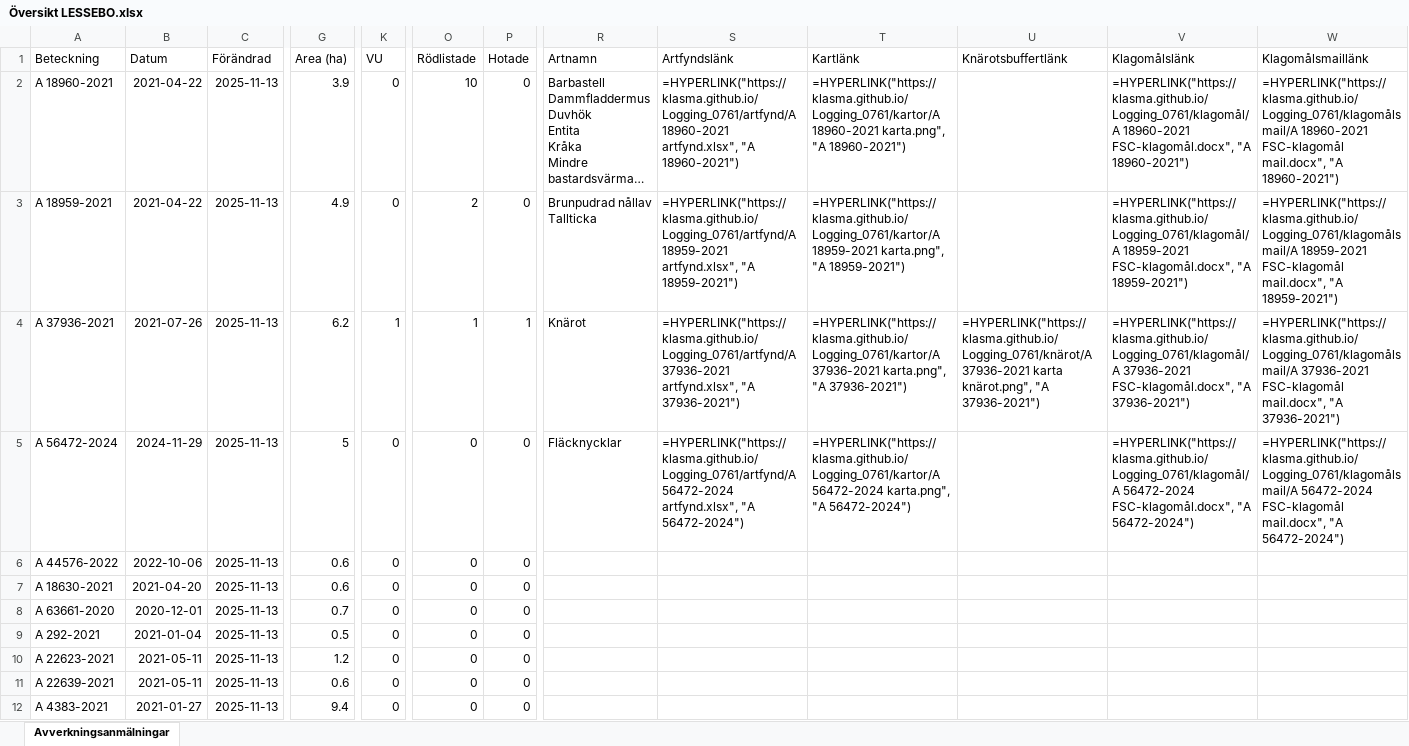
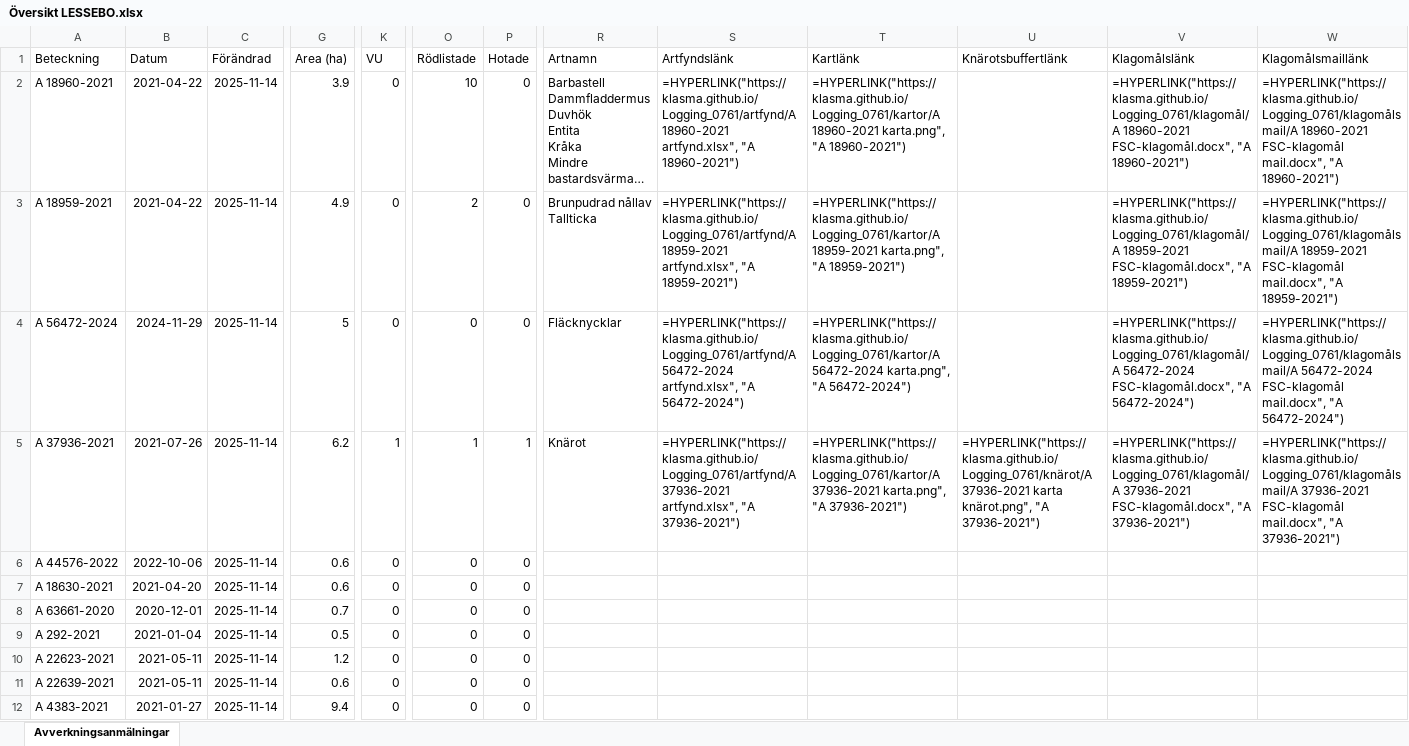
Before and after one commit to klasma/Logging_0761, an Excel workbook: Översikt LESSEBO.xlsx, sheet Avverkningsanmälningar, drawn as a sheet; only a part is shown, gaps mark what is left out; long unchanged cells end in …; values as stored, in another font and other column widths than the file's, no borders; formulas without a stored value are shown as written; the diff covers the shown part only; the diff names each change by its address in the sheet, - before the commit and + after, or states it on an @@ line.

```diff
--- a/Översikt LESSEBO.xlsx (sheet Avverkningsanmälningar)
+++ b/Översikt LESSEBO.xlsx (sheet Avverkningsanmälningar)
-C2:C12 (Förändrad): 2025-11-13
+C2:C12 (Förändrad): 2025-11-14
-A4 (Beteckning): A 37936-2021
+A4 (Beteckning): A 56472-2024
-B4 (Datum): 2021-07-26
+B4 (Datum): 2024-11-29
-G4 (Area (ha)): 6.2
+G4 (Area (ha)): 5
-K4 (VU): 1
+K4 (VU): 0
-O4 (Rödlistade): 1
+O4 (Rödlistade): 0
-P4 (Hotade): 1
+P4 (Hotade): 0
-R4 (Artnamn): Knärot
+R4 (Artnamn): Fläcknycklar
-S4 (Artfyndslänk): =HYPERLINK("https://klasma.github.io/Logging_0761/artfynd/A 37936-2021 artfynd.xlsx", "A 37936-2021")
+S4 (Artfyndslänk): =HYPERLINK("https://klasma.github.io/Logging_0761/artfynd/A 56472-2024 artfynd.xlsx", "A 56472-2024")
-T4 (Kartlänk): =HYPERLINK("https://klasma.github.io/Logging_0761/kartor/A 37936-2021 karta.png", "A 37936-2021")
+T4 (Kartlänk): =HYPERLINK("https://klasma.github.io/Logging_0761/kartor/A 56472-2024 karta.png", "A 56472-2024")
-U4 (Knärotsbuffertlänk): =HYPERLINK("https://klasma.github.io/Logging_0761/knärot/A 37936-2021 karta knärot.png", "A 37936-2021")
+U4 (Knärotsbuffertlänk): (empty)
-V4 (Klagomålslänk): =HYPERLINK("https://klasma.github.io/Logging_0761/klagomål/A 37936-2021 FSC-klagomål.docx", "A 37936-2021")
+V4 (Klagomålslänk): =HYPERLINK("https://klasma.github.io/Logging_0761/klagomål/A 56472-2024 FSC-klagomål.docx", "A 56472-2024")
-W4 (Klagomålsmaillänk): =HYPERLINK("https://klasma.github.io/Logging_0761/klagomålsmail/A 37936-2021 FSC-klagomål mail.docx", "A 37936-2021")
+W4 (Klagomålsmaillänk): =HYPERLINK("https://klasma.github.io/Logging_0761/klagomålsmail/A 56472-2024 FSC-klagomål mail.docx", "A 56472-2024")
-A5 (Beteckning): A 56472-2024
+A5 (Beteckning): A 37936-2021
-B5 (Datum): 2024-11-29
+B5 (Datum): 2021-07-26
-G5 (Area (ha)): 5
+G5 (Area (ha)): 6.2
-K5 (VU): 0
+K5 (VU): 1
-O5 (Rödlistade): 0
+O5 (Rödlistade): 1
-P5 (Hotade): 0
+P5 (Hotade): 1
-R5 (Artnamn): Fläcknycklar
+R5 (Artnamn): Knärot
-S5 (Artfyndslänk): =HYPERLINK("https://klasma.github.io/Logging_0761/artfynd/A 56472-2024 artfynd.xlsx", "A 56472-2024")
+S5 (Artfyndslänk): =HYPERLINK("https://klasma.github.io/Logging_0761/artfynd/A 37936-2021 artfynd.xlsx", "A 37936-2021")
-T5 (Kartlänk): =HYPERLINK("https://klasma.github.io/Logging_0761/kartor/A 56472-2024 karta.png", "A 56472-2024")
+T5 (Kartlänk): =HYPERLINK("https://klasma.github.io/Logging_0761/kartor/A 37936-2021 karta.png", "A 37936-2021")
-U5 (Knärotsbuffertlänk): (empty)
+U5 (Knärotsbuffertlänk): =HYPERLINK("https://klasma.github.io/Logging_0761/knärot/A 37936-2021 karta knärot.png", "A 37936-2021")
-V5 (Klagomålslänk): =HYPERLINK("https://klasma.github.io/Logging_0761/klagomål/A 56472-2024 FSC-klagomål.docx", "A 56472-2024")
+V5 (Klagomålslänk): =HYPERLINK("https://klasma.github.io/Logging_0761/klagomål/A 37936-2021 FSC-klagomål.docx", "A 37936-2021")
-W5 (Klagomålsmaillänk): =HYPERLINK("https://klasma.github.io/Logging_0761/klagomålsmail/A 56472-2024 FSC-klagomål mail.docx", "A 56472-2024")
+W5 (Klagomålsmaillänk): =HYPERLINK("https://klasma.github.io/Logging_0761/klagomålsmail/A 37936-2021 FSC-klagomål mail.docx", "A 37936-2021")
```
Also changed, not shown: 1191 edited cells elsewhere in this sheet, artfynd/A 18959-2021 artfynd.xlsx, artfynd/A 18960-2021 artfynd.xlsx, 20 other files.
